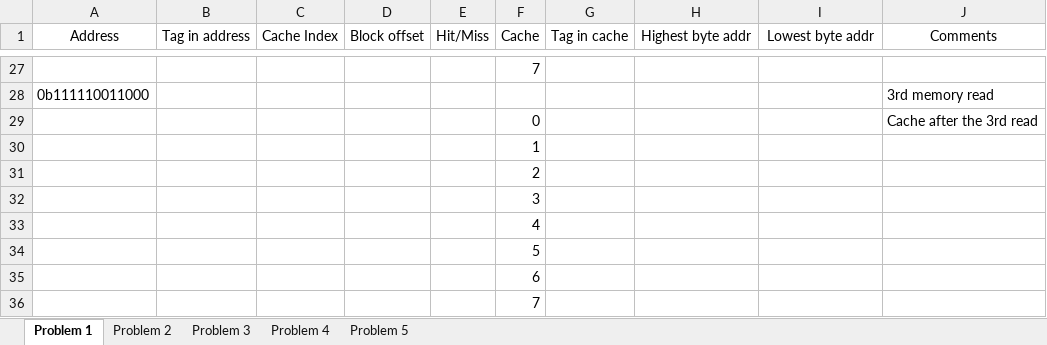
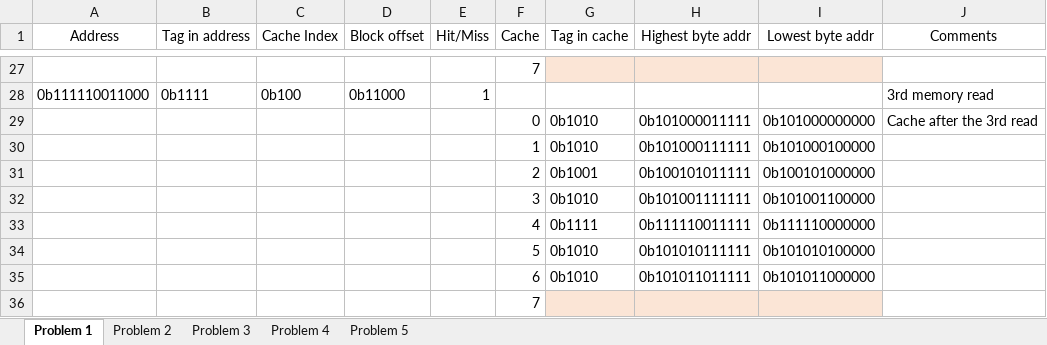
Before and after one commit to CaseyKodes/Projects, an Excel workbook: hw/hw9/hw9.xlsx, sheet Problem 1, drawn as a sheet; only a part is shown, gaps mark what is left out; values as stored, in another font and other column widths than the file's, no borders; removed rows and columns are numbered as before the commit, all else as after; the diff covers the shown part only; the diff names each change by its address in the sheet, - before the commit and + after, or states it on an @@ line.

```diff
--- a/hw/hw9/hw9.xlsx (sheet Problem 1)
+++ b/hw/hw9/hw9.xlsx (sheet Problem 1)
-G27:I27 fill: none
+G27:I27 fill: #FBE5D6
-B28 (Tag in address): (empty)
+B28 (Tag in address): 0b1111
-C28 (Cache Index): (empty)
+C28 (Cache Index): 0b100
-D28 (Block offset): (empty)
+D28 (Block offset): 0b11000
-E28 (Hit/Miss): (empty)
+E28 (Hit/Miss): 1
-row 29:  |  |  |  |  | 0 |  |  |  | Cache after the 3rd read
-row 30:  |  |  |  |  | 1
-row 31:  |  |  |  |  | 2
-row 32:  |  |  |  |  | 3
-row 33:  |  |  |  |  | 4
-row 34:  |  |  |  |  | 5
-row 35:  |  |  |  |  | 6
+row 29:  |  |  |  |  | 0 | 0b1010 | 0b101000011111 | 0b101000000000 | Cache after the 3rd read
+row 30:  |  |  |  |  | 1 | 0b1010 | 0b101000111111 | 0b101000100000
+row 31:  |  |  |  |  | 2 | 0b1001 | 0b100101011111 | 0b100101000000
+row 32:  |  |  |  |  | 3 | 0b1010 | 0b101001111111 | 0b101001100000
+row 33:  |  |  |  |  | 4 | 0b1111 | 0b111110011111 | 0b111110000000
+row 34:  |  |  |  |  | 5 | 0b1010 | 0b101010111111 | 0b101010100000
+row 35:  |  |  |  |  | 6 | 0b1010 | 0b101011011111 | 0b101011000000
-G36:I36 fill: none
+G36:I36 fill: #FBE5D6
```
Also changed, not shown: 14 added rows, 14 removed rows, 17 edited cells and cell formats elsewhere in this sheet, sheet Problem 2, sheet Problem 4, sheet Problem 5, sheet Problem 3.
